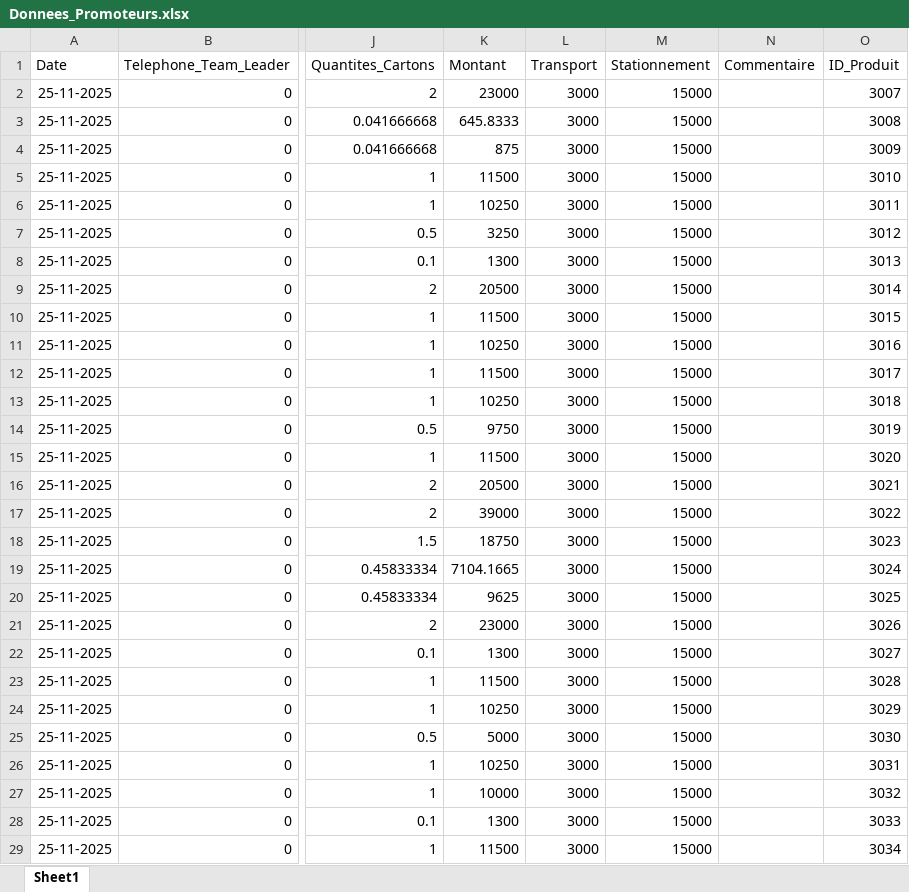
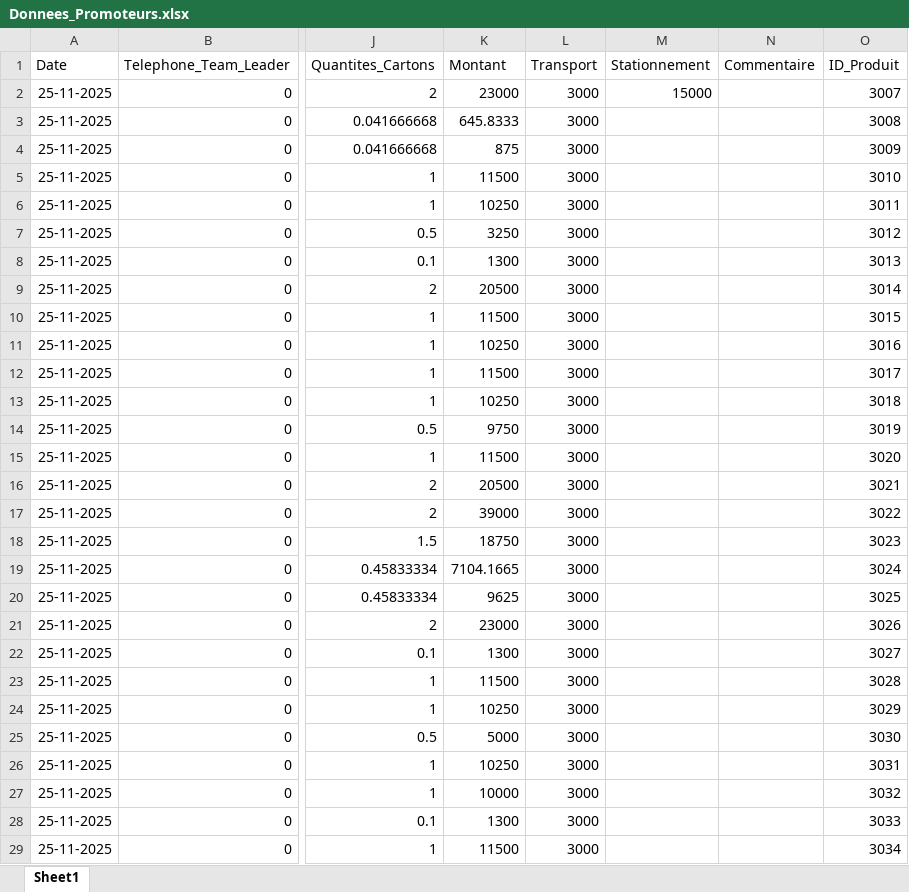
Before and after one commit to abdoulaye1301/Promoteur, an Excel workbook: Donnees_Promoteurs.xlsx, sheet Sheet1, drawn as a sheet; only a part is shown, gaps mark what is left out; values as stored, in another font and other column widths than the file's, no borders; the diff covers the shown part only; the diff names each change by its address in the sheet, - before the commit and + after, or states it on an @@ line.

```diff
--- a/Donnees_Promoteurs.xlsx (sheet Sheet1)
+++ b/Donnees_Promoteurs.xlsx (sheet Sheet1)
-M3:M29 (Stationnement): 15000
+M3:M29 (Stationnement): (empty)
```
Also changed, not shown: 38 edited cells elsewhere in this sheet, 1 other file.
